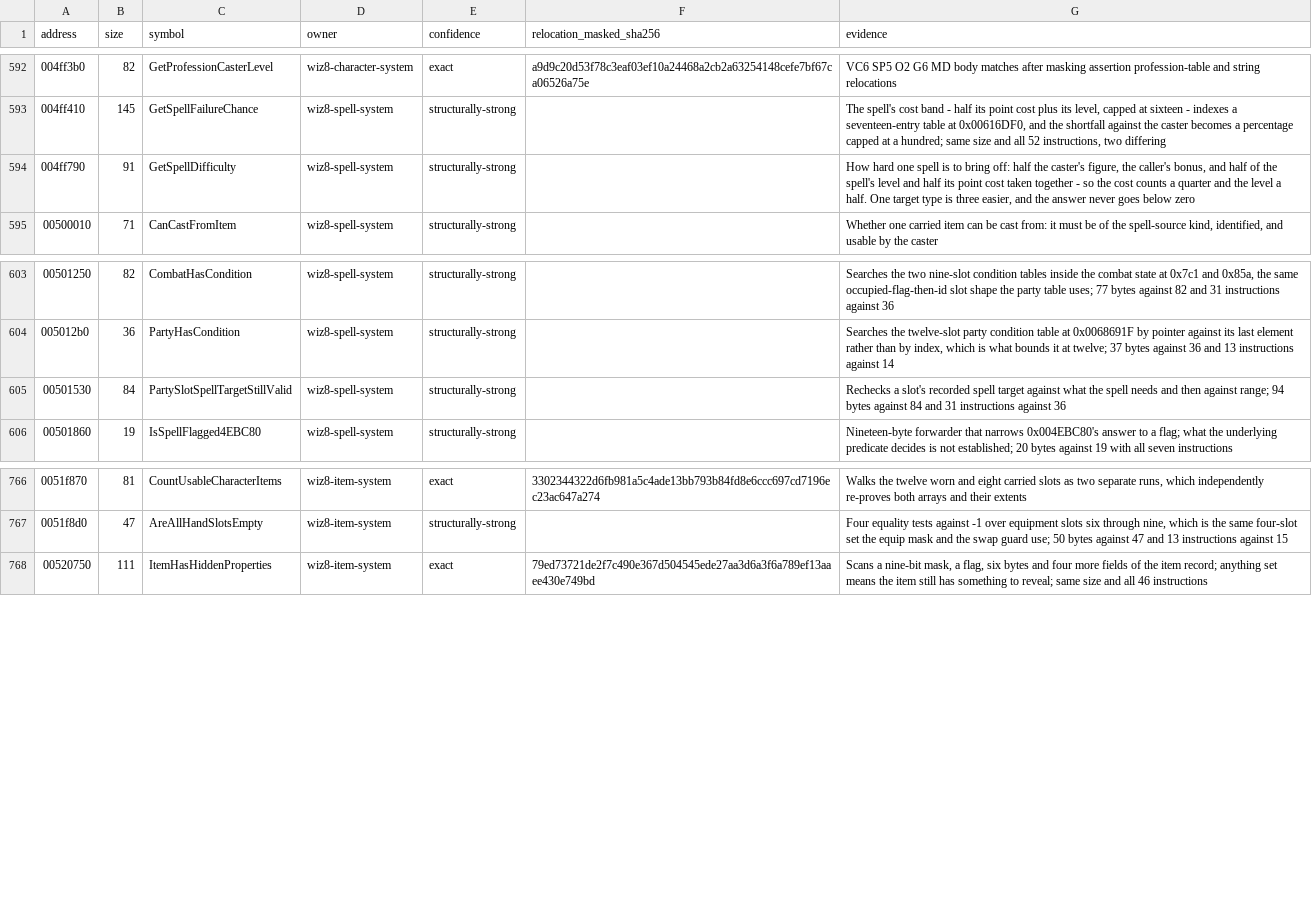
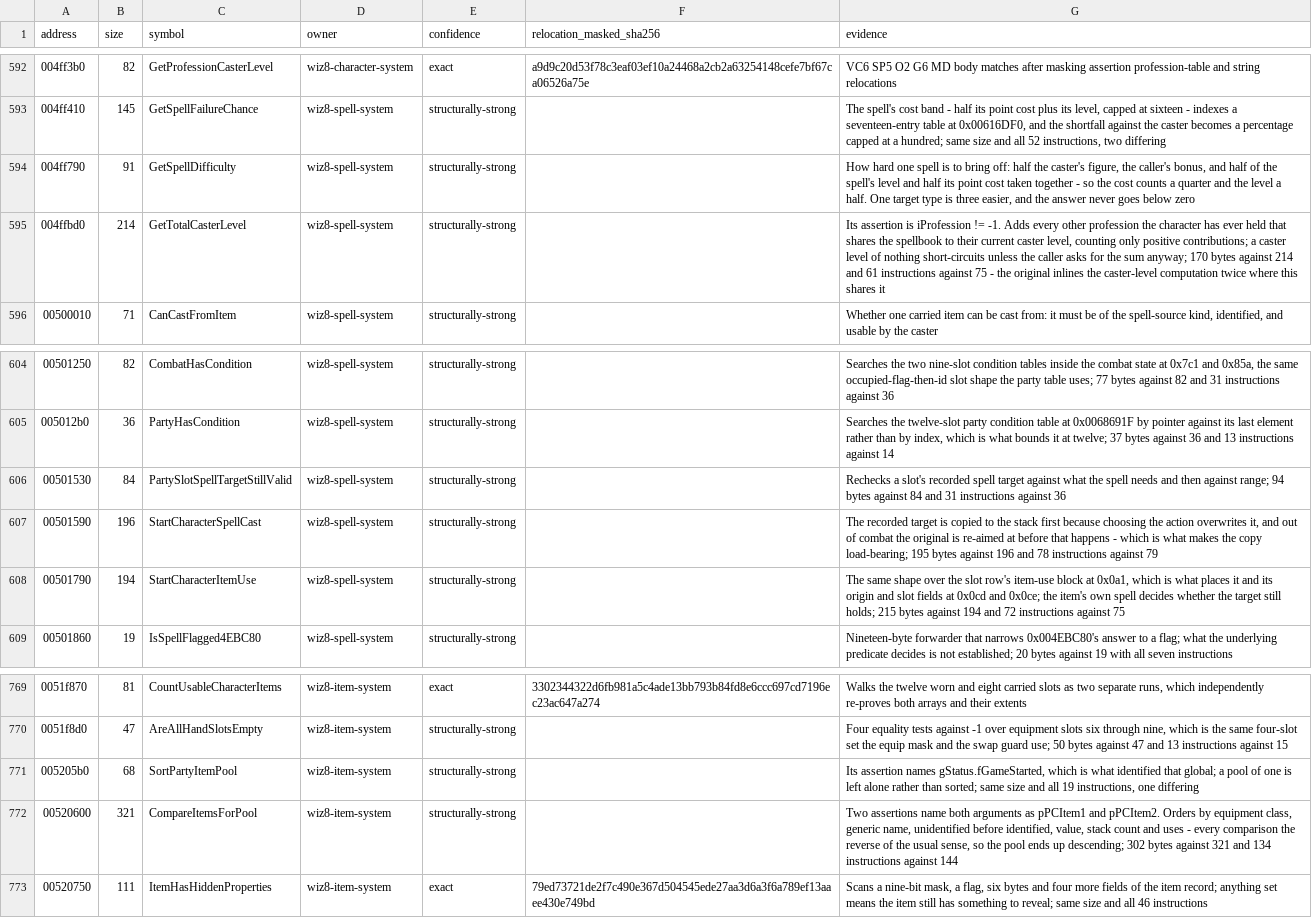
Before and after one commit to agluszak/wizardry-8-decomp, a CSV file: config/reccmp/wiz8-gameplay-boundaries.csv, drawn as a sheet; only a part is shown, gaps mark what is left out; the diff names each change by its address in the sheet, - before the commit and + after, or states it on an @@ line.

Commit message:
wiz8: recover the pool sort order and cast start
Five more bodies across PC Item.cpp and Magic.cpp. The pool comparator's two
assertions name both its arguments, and its order is equipment class, generic
name, unidentified before identified, value, stack count and uses - every
comparison the reverse of the usual sense, so the pool ends up descending. The
two cast-start bodies copy the recorded target to the stack before choosing the
action because choosing it overwrites the target, which is what makes the copy
load-bearing rather than defensive; the item form places the slot row's whole
item-use block at 0x0a1.

```diff
--- a/config/reccmp/wiz8-gameplay-boundaries.csv
+++ b/config/reccmp/wiz8-gameplay-boundaries.csv
+row 595: 004ffbd0 | 214 | GetTotalCasterLevel | wiz8-spell-system | structurally-strong |  | Its assertion is iProfession != -1. Adds every other profession the character has ever held that shares the spellbook to their current caster level, counting only positive contributions; a caster level of nothing short-circuits unless the caller asks for the sum anyway; 170 bytes against 214 and 61 instructions against 75 - the original inlines the caster-level computation twice where this shares it
+row 607: 00501590 | 196 | StartCharacterSpellCast | wiz8-spell-system | structurally-strong |  | The recorded target is copied to the stack first because choosing the action overwrites it, and out of combat the original is re-aimed at before that happens - which is what makes the copy load-bearing; 195 bytes against 196 and 78 instructions against 79
+row 608: 00501790 | 194 | StartCharacterItemUse | wiz8-spell-system | structurally-strong |  | The same shape over the slot row's item-use block at 0x0a1, which is what places it and its origin and slot fields at 0x0cd and 0x0ce; the item's own spell decides whether the target still holds; 215 bytes against 194 and 72 instructions against 75
+row 771: 005205b0 | 68 | SortPartyItemPool | wiz8-item-system | structurally-strong |  | Its assertion names gStatus.fGameStarted, which is what identified that global; a pool of one is left alone rather than sorted; same size and all 19 instructions, one differing
+row 772: 00520600 | 321 | CompareItemsForPool | wiz8-item-system | structurally-strong |  | Two assertions name both arguments as pPCItem1 and pPCItem2. Orders by equipment class, generic name, unidentified before identified, value, stack count and uses - every comparison the reverse of the usual sense, so the pool ends up descending; 302 bytes against 321 and 134 instructions against 144
```
Also changed, not shown: evidence/reviewed/wiz8/functions.csv, 3 other files.
